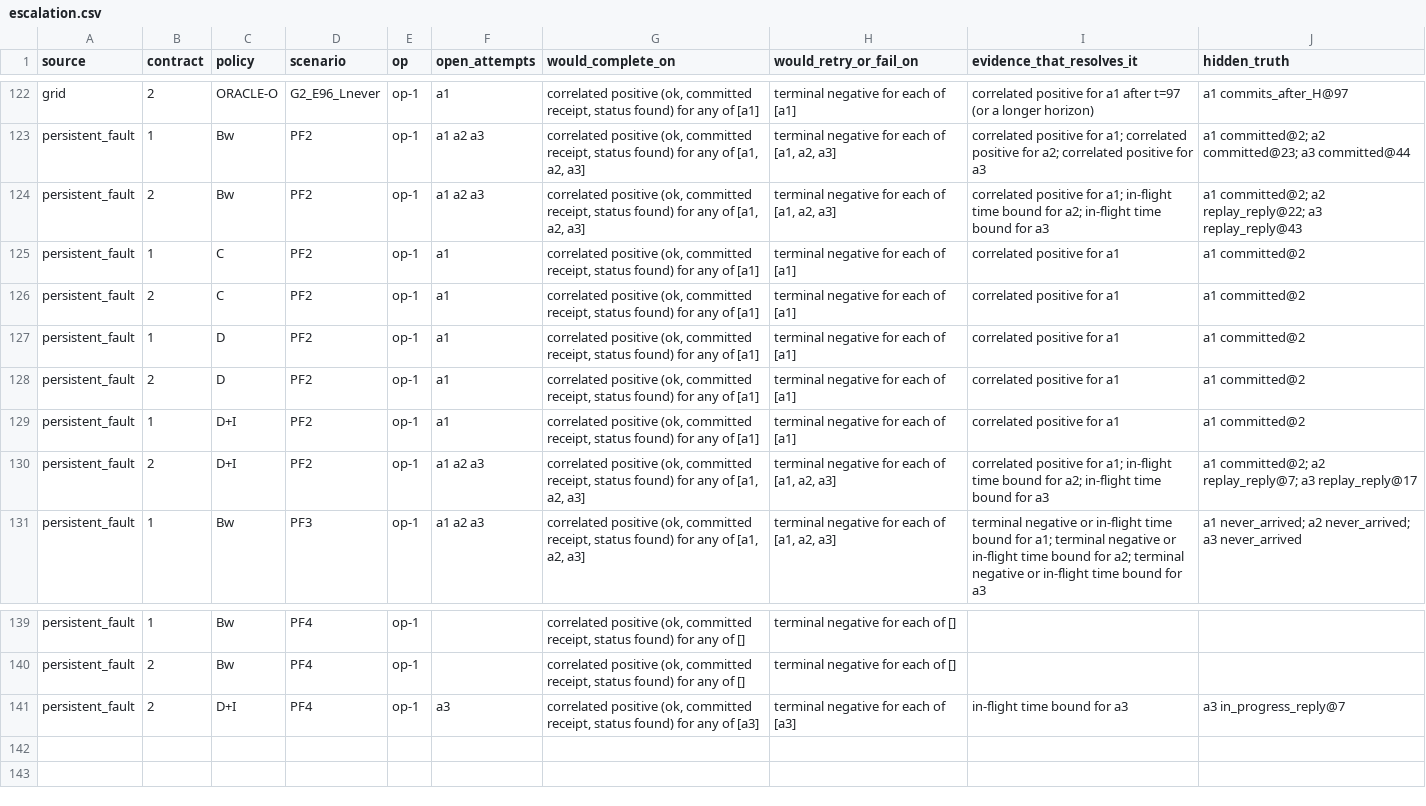
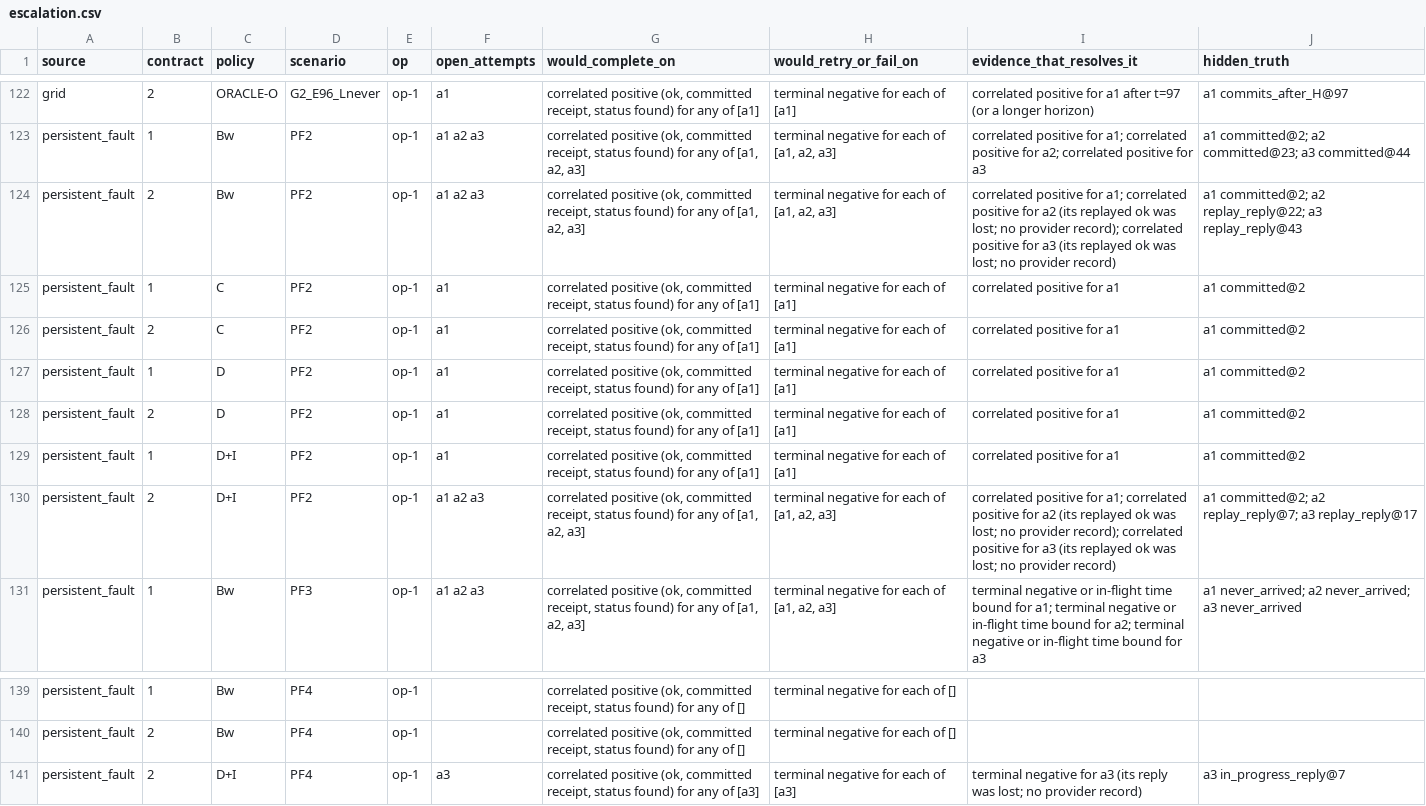
Before and after one commit to Anishpras/ambiguous-retry-recovery, a CSV file: results/exploratory/escalation.csv, drawn as a sheet; only a part is shown, gaps mark what is left out.

Commit message:
Results of the frozen v1.2.1 run (exploratory escalation labels; docs-rendered notes)

```diff
--- a/results/exploratory/escalation.csv
+++ b/results/exploratory/escalation.csv
@@ -123,3 +123,3 @@ grid,2,ORACLE-O,G2_E96_Lnever,op-1,a1,"correlated positive (ok, committed receip
 persistent_fault,1,Bw,PF2,op-1,a1 a2 a3,"correlated positive (ok, committed receipt, status found) for any of [a1, a2, a3]","terminal negative for each of [a1, a2, a3]",correlated positive for a1; correlated positive for a2; correlated positive for a3,a1 committed@2; a2 committed@23; a3 committed@44
-persistent_fault,2,Bw,PF2,op-1,a1 a2 a3,"correlated positive (ok, committed receipt, status found) for any of [a1, a2, a3]","terminal negative for each of [a1, a2, a3]",correlated positive for a1; in-flight time bound for a2; in-flight time bound for a3,a1 committed@2; a2 replay_reply@22; a3 replay_reply@43
+persistent_fault,2,Bw,PF2,op-1,a1 a2 a3,"correlated positive (ok, committed receipt, status found) for any of [a1, a2, a3]","terminal negative for each of [a1, a2, a3]",correlated positive for a1; correlated positive for a2 (its replayed ok was lost; no provider record); correlated positive for a3 (its replayed ok was lost; no provider record),a1 committed@2; a2 replay_reply@22; a3 replay_reply@43
 persistent_fault,1,C,PF2,op-1,a1,"correlated positive (ok, committed receipt, status found) for any of [a1]",terminal negative for each of [a1],correlated positive for a1,a1 committed@2
@@ -129,3 +129,3 @@ persistent_fault,2,D,PF2,op-1,a1,"correlated positive (ok, committed receipt, st
 persistent_fault,1,D+I,PF2,op-1,a1,"correlated positive (ok, committed receipt, status found) for any of [a1]",terminal negative for each of [a1],correlated positive for a1,a1 committed@2
-persistent_fault,2,D+I,PF2,op-1,a1 a2 a3,"correlated positive (ok, committed receipt, status found) for any of [a1, a2, a3]","terminal negative for each of [a1, a2, a3]",correlated positive for a1; in-flight time bound for a2; in-flight time bound for a3,a1 committed@2; a2 replay_reply@7; a3 replay_reply@17
+persistent_fault,2,D+I,PF2,op-1,a1 a2 a3,"correlated positive (ok, committed receipt, status found) for any of [a1, a2, a3]","terminal negative for each of [a1, a2, a3]",correlated positive for a1; correlated positive for a2 (its replayed ok was lost; no provider record); correlated positive for a3 (its replayed ok was lost; no provider record),a1 committed@2; a2 replay_reply@7; a3 replay_reply@17
 persistent_fault,1,Bw,PF3,op-1,a1 a2 a3,"correlated positive (ok, committed receipt, status found) for any of [a1, a2, a3]","terminal negative for each of [a1, a2, a3]",terminal negative or in-flight time bound for a1; terminal negative or in-flight time bound for a2; terminal negative or in-flight time bound for a3,a1 never_arrived; a2 never_arrived; a3 never_arrived
@@ -140,2 +140,2 @@ persistent_fault,1,Bw,PF4,op-1,,"correlated positive (ok, committed receipt, sta
 persistent_fault,2,Bw,PF4,op-1,,"correlated positive (ok, committed receipt, status found) for any of []",terminal negative for each of [],,
-persistent_fault,2,D+I,PF4,op-1,a3,"correlated positive (ok, committed receipt, status found) for any of [a3]",terminal negative for each of [a3],in-flight time bound for a3,a3 in_progress_reply@7
+persistent_fault,2,D+I,PF4,op-1,a3,"correlated positive (ok, committed receipt, status found) for any of [a3]",terminal negative for each of [a3],terminal negative for a3 (its reply was lost; no provider record),a3 in_progress_reply@7
```
Also changed, not shown: 3 other files.
